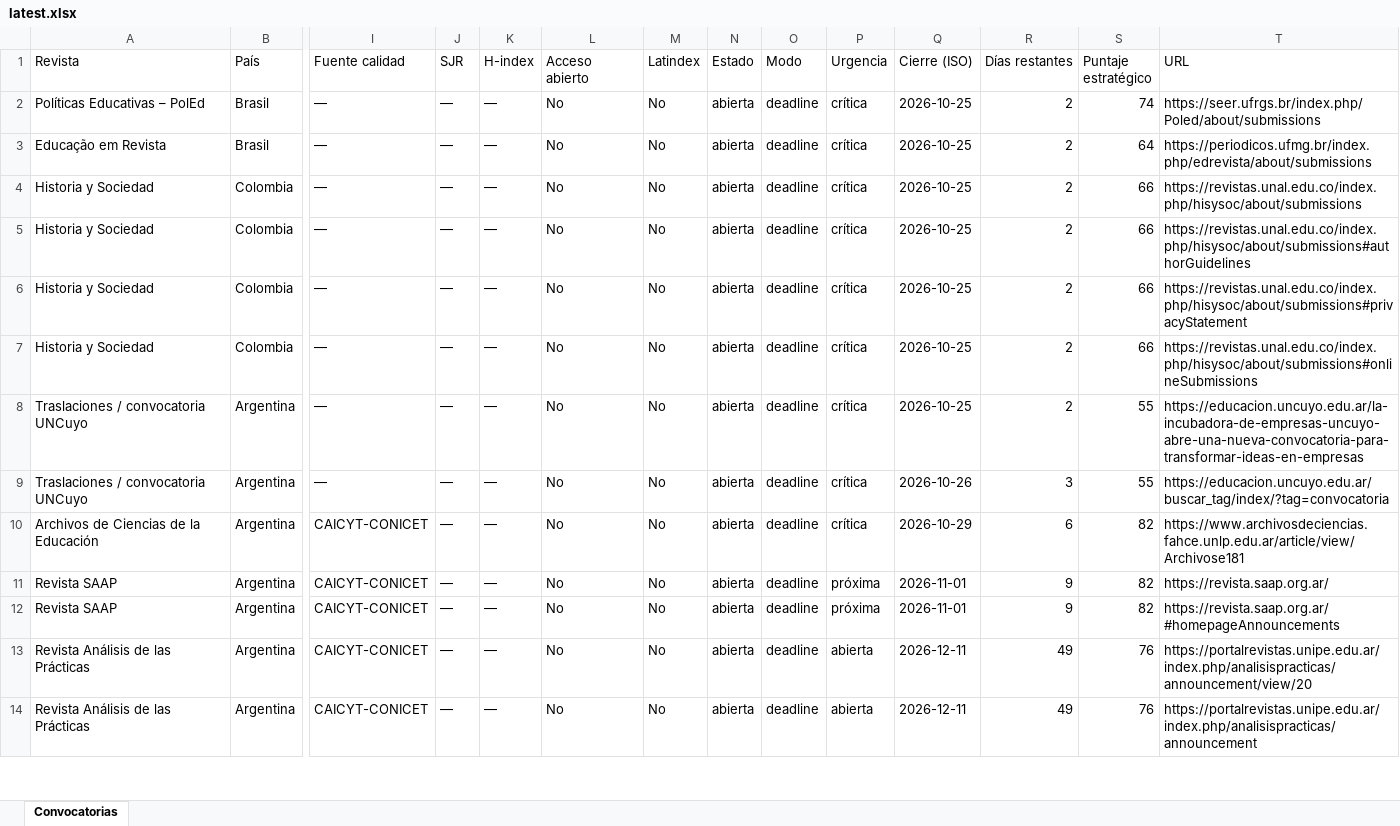
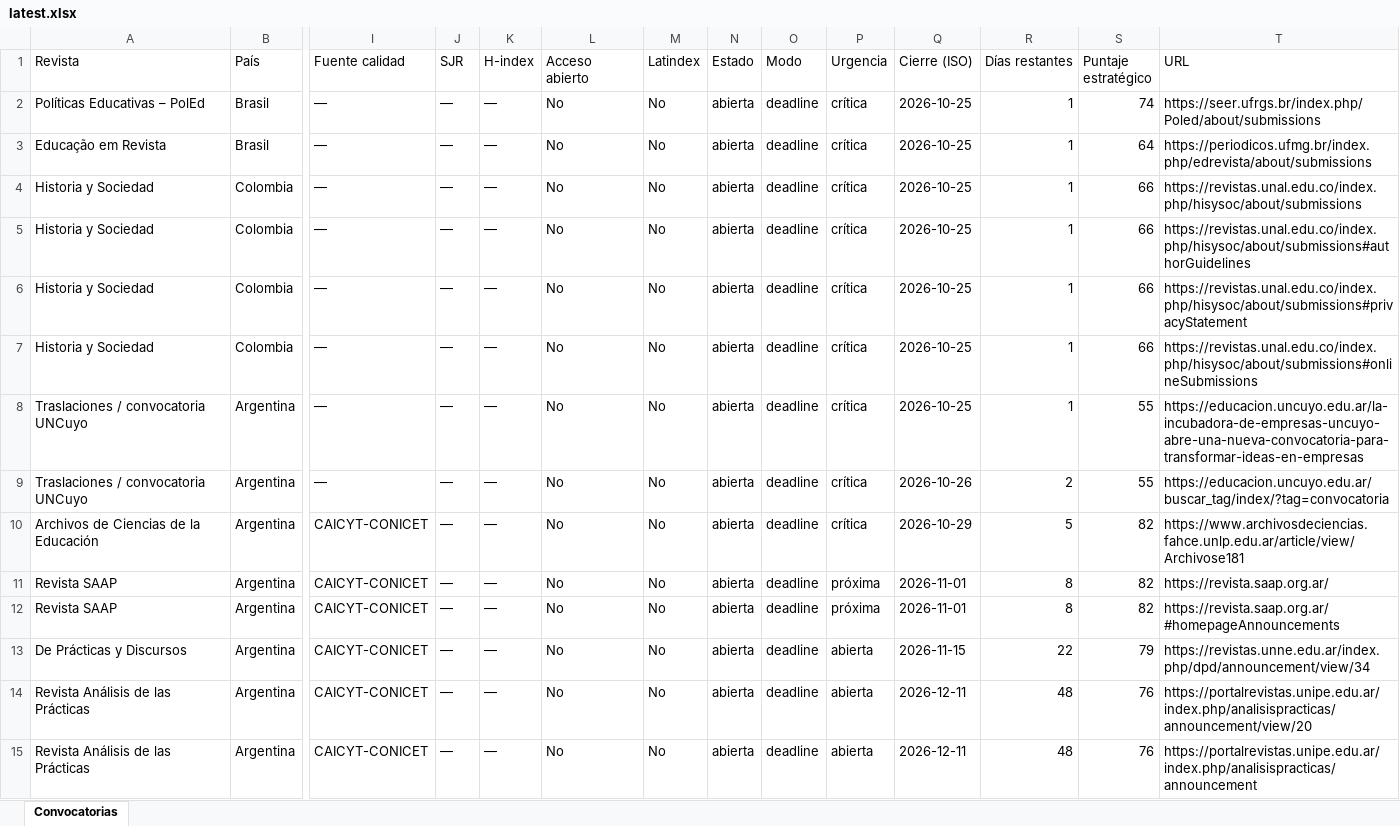
Before and after one commit to eaguirre25/SCRAPEADORACADEMICUS, an Excel workbook: docs/data/latest.xlsx, sheet Convocatorias, drawn as a sheet; only a part is shown, gaps mark what is left out; values as stored, in another font and other column widths than the file's, no cell formats; addresses are those after the commit; rows hold the shown columns only; the diff covers the shown part only; the diff names each change by its address in the sheet, - before the commit and + after, or states it on an @@ line.

```diff
--- a/docs/data/latest.xlsx (sheet Convocatorias)
+++ b/docs/data/latest.xlsx (sheet Convocatorias)
-R2:R8 (Días restantes): 2
+R2:R8 (Días restantes): 1
-R9 (Días restantes): 3
+R9 (Días restantes): 2
-R10 (Días restantes): 6
+R10 (Días restantes): 5
-R11:R12 (Días restantes): 9
+R11:R12 (Días restantes): 8
+row 13: De Prácticas y Discursos | Argentina | CAICYT-CONICET | — | — | No | No | abierta | deadline | abierta | 2026-11-15 | 22 | 79 | https://revistas.unne.edu.ar/index.php/dpd/announcement/view/34
-R14:R15 (Días restantes): 49
+R14:R15 (Días restantes): 48
```
Also changed, not shown: 1 added row, 4 removed rows and 21 edited cells elsewhere in this sheet, cell formats, 9 other files.
